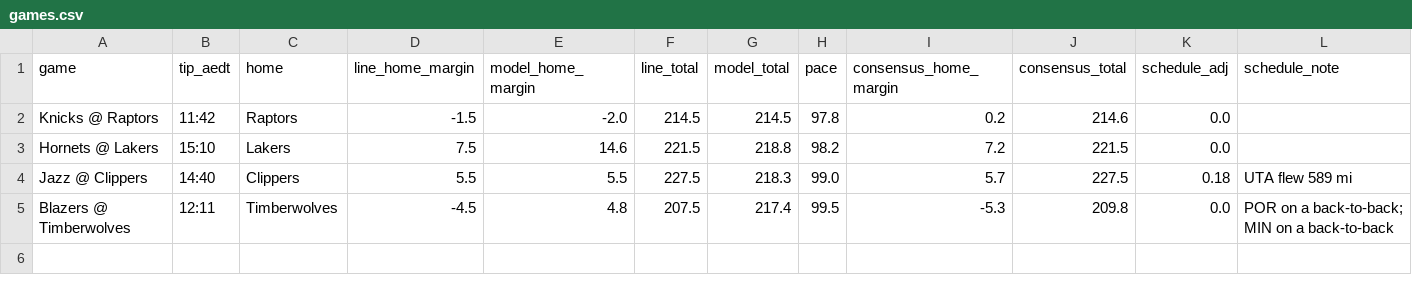
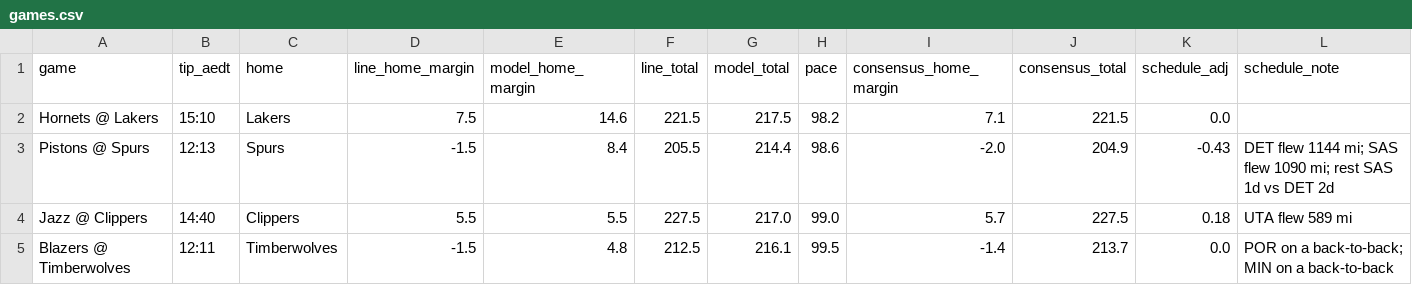
Before and after one commit to andrewkyriacou1993-lang/claudiopunt, a CSV file: data/games.csv, drawn as a sheet.

```diff
--- a/data/games.csv
+++ b/data/games.csv
@@ -1,5 +1,5 @@
 game,tip_aedt,home,line_home_margin,model_home_margin,line_total,model_total,pace,consensus_home_margin,consensus_total,schedule_adj,schedule_note
-Knicks @ Raptors,11:42,Raptors,-1.5,-2.0,214.5,214.5,97.8,0.2,214.6,0.0,
-Hornets @ Lakers,15:10,Lakers,7.5,14.6,221.5,218.8,98.2,7.2,221.5,0.0,
-Jazz @ Clippers,14:40,Clippers,5.5,5.5,227.5,218.3,99.0,5.7,227.5,0.18,UTA flew 589 mi
-Blazers @ Timberwolves,12:11,Timberwolves,-4.5,4.8,207.5,217.4,99.5,-5.3,209.8,0.0,POR on a back-to-back; MIN on a back-to-back
+Hornets @ Lakers,15:10,Lakers,7.5,14.6,221.5,217.5,98.2,7.1,221.5,0.0,
+Pistons @ Spurs,12:13,Spurs,-1.5,8.4,205.5,214.4,98.6,-2.0,204.9,-0.43,DET flew 1144 mi; SAS flew 1090 mi; rest SAS 1d vs DET 2d
+Jazz @ Clippers,14:40,Clippers,5.5,5.5,227.5,217.0,99.0,5.7,227.5,0.18,UTA flew 589 mi
+Blazers @ Timberwolves,12:11,Timberwolves,-1.5,4.8,212.5,216.1,99.5,-1.4,213.7,0.0,POR on a back-to-back; MIN on a back-to-back
```
Also changed, not shown: data/best.csv, data/bets.csv, 12 other files.
